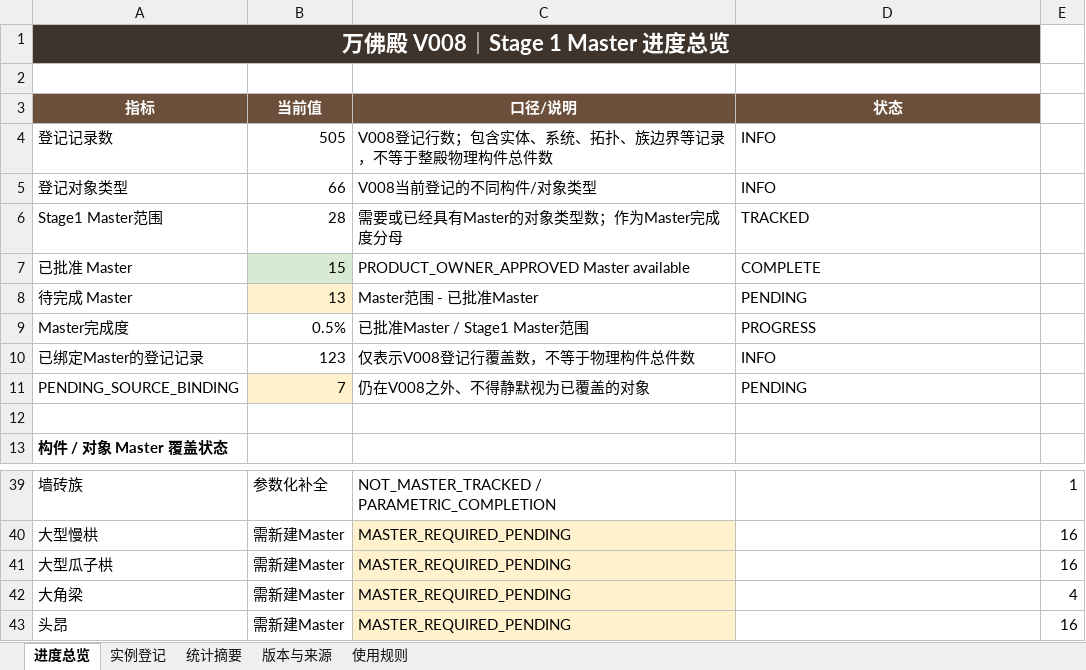
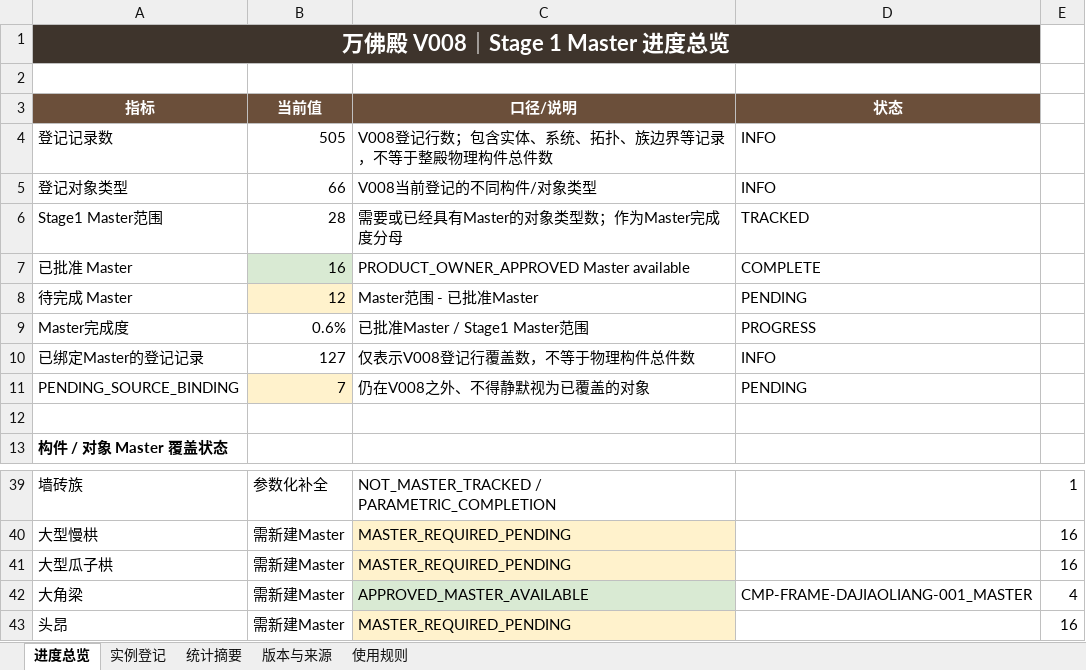
Before and after one commit to wp5rrp7b2v-droid/arch3d-reconstruction, an Excel workbook: docs/evidence/zhenguo_wanfo/derived/P3_WANFO_COMPONENT_INSTANCE_REGISTRY_CURRENT.xlsx, sheet 进度总览, drawn as a sheet; only a part is shown, gaps mark what is left out; values as stored, in another font and other column widths than the file's, no borders; the diff names each change by its address in the sheet, - before the commit and + after, or states it on an @@ line.

```diff
--- a/docs/evidence/zhenguo_wanfo/derived/P3_WANFO_COMPONENT_INSTANCE_REGISTRY_CURRENT.xlsx (sheet 进度总览)
+++ b/docs/evidence/zhenguo_wanfo/derived/P3_WANFO_COMPONENT_INSTANCE_REGISTRY_CURRENT.xlsx (sheet 进度总览)
-B7 (当前值): 15
+B7 (当前值): 16
-B8 (当前值): 13
+B8 (当前值): 12
-B9 (当前值): 0.5%
+B9 (当前值): 0.6%
-B10 (当前值): 123
+B10 (当前值): 127
-C42 (口径/说明): MASTER_REQUIRED_PENDING
+C42 (口径/说明): APPROVED_MASTER_AVAILABLE
-C42 fill: #FFF2CC
+C42 fill: #D9EAD3
-D42 (状态): (empty)
+D42 (状态): CMP-FRAME-DAJIAOLIANG-001_MASTER
```
Also changed, not shown: sheet 实例登记, sheet 版本与来源, docs/evidence/zhenguo_wanfo/derived/P3_WANFO_COMPONENT_INSTANCE_REGISTRY_V008.xlsx, 1 other file.
